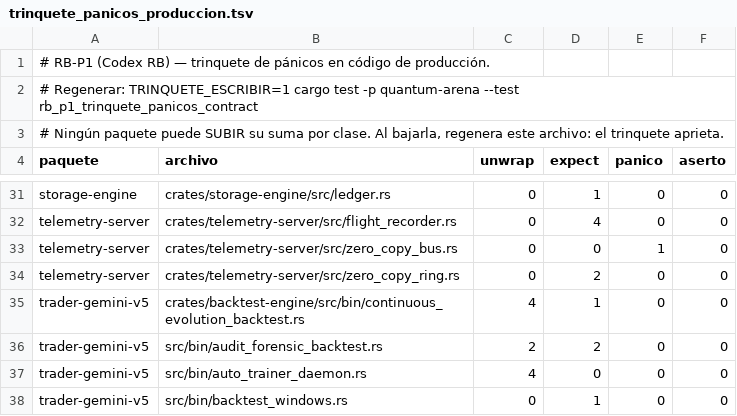
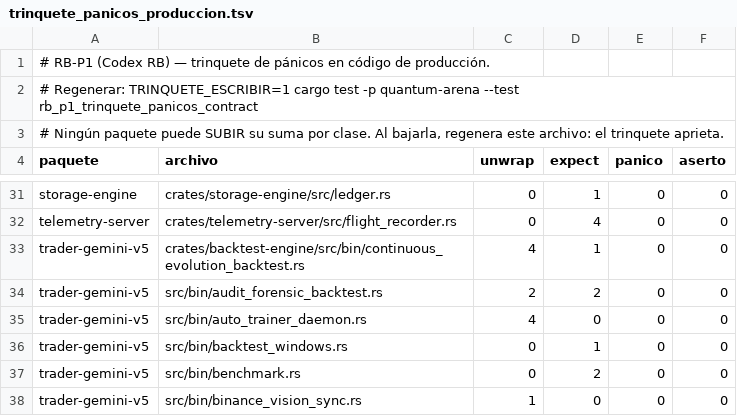
Before and after one commit to Jhona-la/Trader-Gemini, a TSV file: docs/audit/trinquete_panicos_produccion.tsv, drawn as a sheet; only a part is shown, gaps mark what is left out; the shorter side is filled out with more unchanged rows.

```diff
--- a/docs/audit/trinquete_panicos_produccion.tsv
+++ b/docs/audit/trinquete_panicos_produccion.tsv
@@ -32,4 +32,2 @@ storage-engine	crates/storage-engine/src/ledger.rs	0	1	0	0
 telemetry-server	crates/telemetry-server/src/flight_recorder.rs	0	4	0	0
-telemetry-server	crates/telemetry-server/src/zero_copy_bus.rs	0	0	1	0
-telemetry-server	crates/telemetry-server/src/zero_copy_ring.rs	0	2	0	0
 trader-gemini-v5	crates/backtest-engine/src/bin/continuous_evolution_backtest.rs	4	1	0	0
```
Also changed, not shown: 8 other files.
